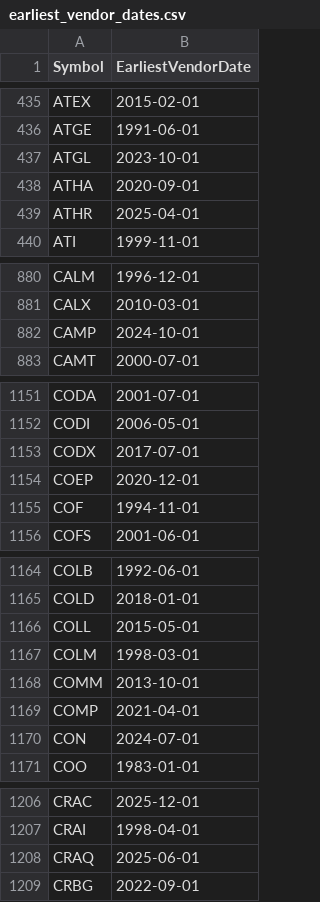
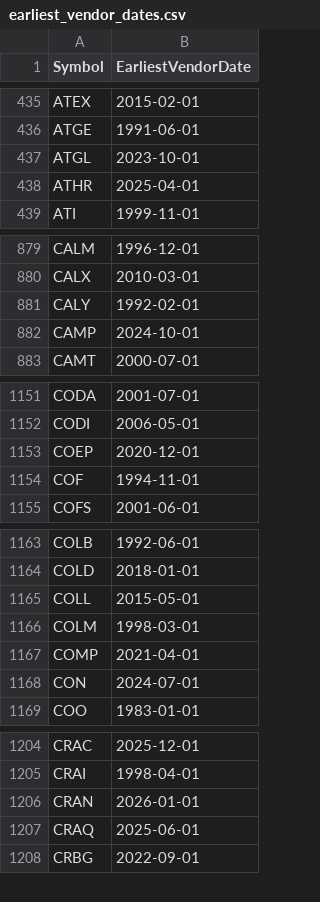
Before and after one commit to Entangled-Query/us-stocks-screener, a CSV file: data/outputs/earliest_vendor_dates.csv, drawn as a sheet; only a part is shown, gaps mark what is left out; removed rows and columns are numbered as before the commit, all else as after; the diff covers the shown part only; the diff names each change by its address in the sheet, - before the commit and + after, or states it on an @@ line.

```diff
--- a/data/outputs/earliest_vendor_dates.csv
+++ b/data/outputs/earliest_vendor_dates.csv
-row 438: ATHA | 2020-09-01
+row 881: CALY | 1992-02-01
-row 1153: CODX | 2017-07-01
-row 1168: COMM | 2013-10-01
+row 1206: CRAN | 2026-01-01
```
Also changed, not shown: 12 added rows and 8 removed rows elsewhere in this file, data/outputs/us_symbols.csv, data/outputs/us_symbols_merged.csv, 2 other files.
